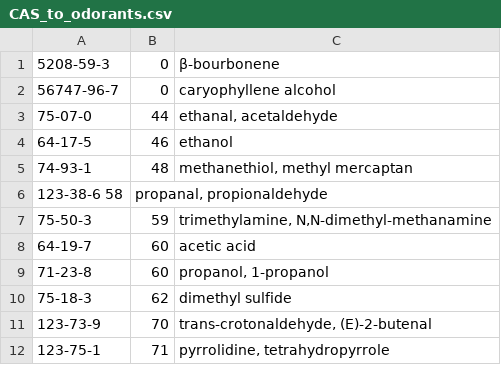
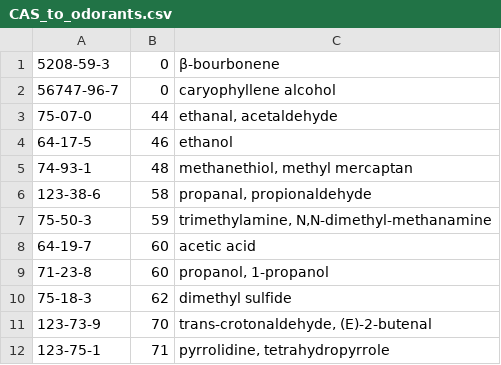
Before and after one commit to rengesf/flavorpred, a CSV file: data/CAS_to_odorants.csv, drawn as a sheet; only a part is shown; removed rows and columns are numbered as before the commit, all else as after; the diff names each change by its address in the sheet, - before the commit and + after, or states it on an @@ line.

```diff
--- a/data/CAS_to_odorants.csv
+++ b/data/CAS_to_odorants.csv
-row 6: 123-38-6 58 | propanal, propionaldehyde
+row 6: 123-38-6 | 58 | propanal, propionaldehyde
```
Also changed, not shown: data/swri_flavorwheel.csv, 6 other files.
